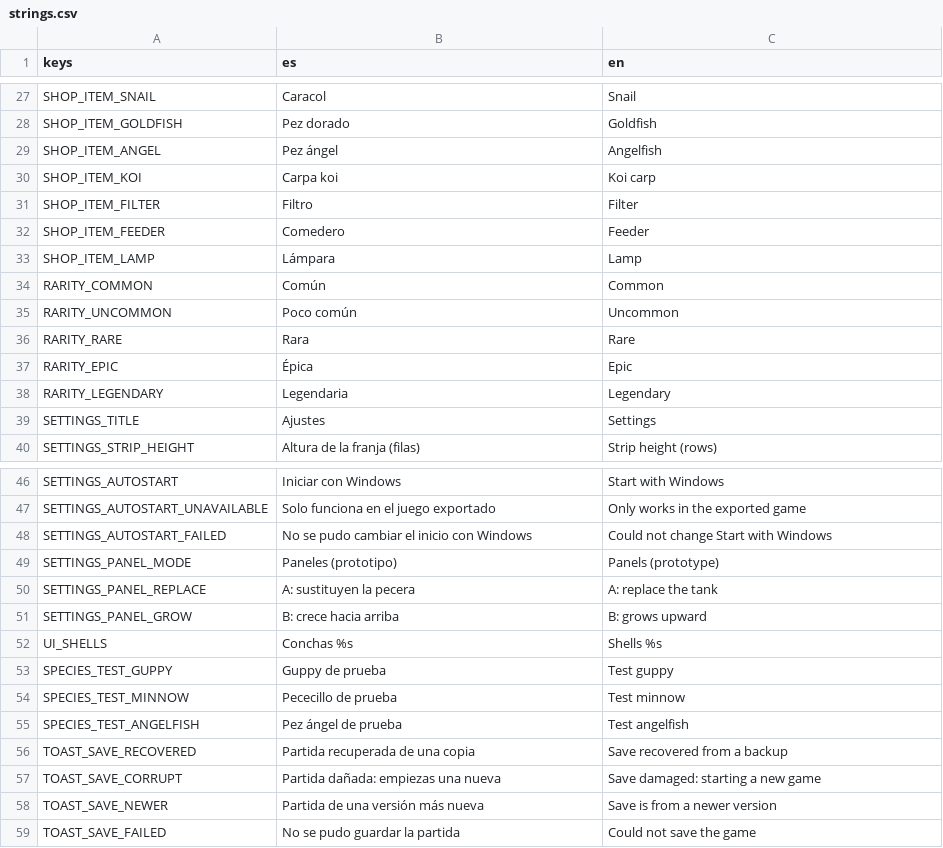
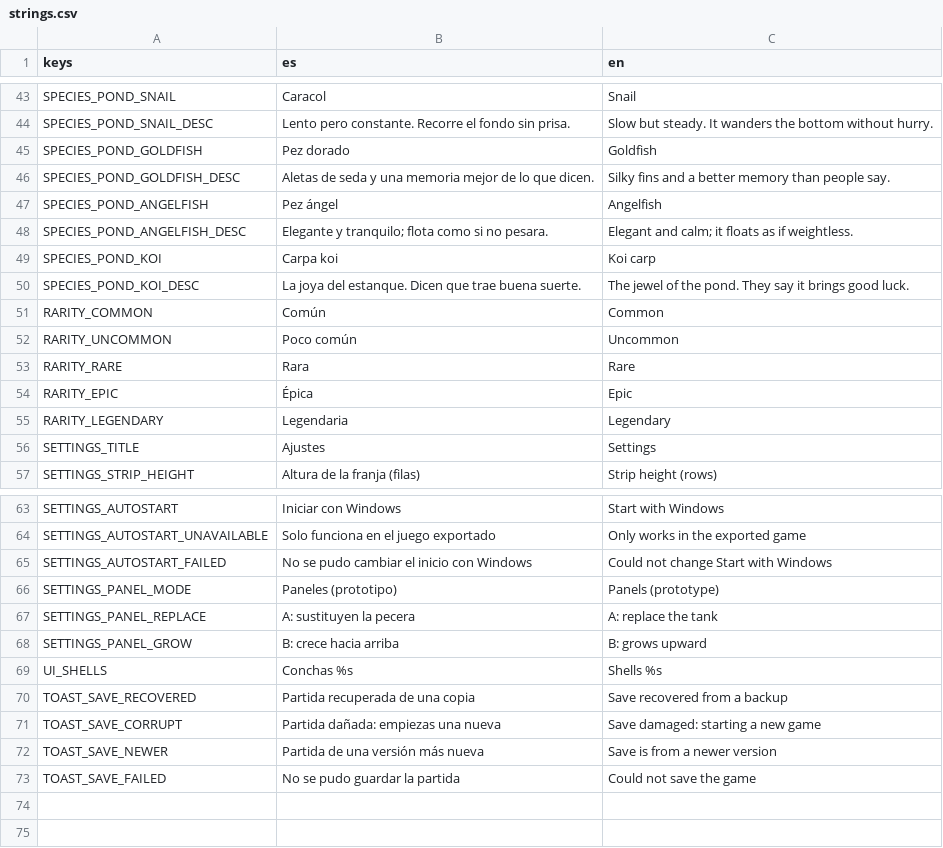
Before and after one commit to JorgeGaro-esp/p3c3r4, a CSV file: game/assets/i18n/strings.csv, drawn as a sheet; only a part is shown, gaps mark what is left out; removed rows and columns are numbered as before the commit, all else as after; the diff covers the shown part only; the diff names each change by its address in the sheet, - before the commit and + after, or states it on an @@ line.

```diff
--- a/game/assets/i18n/strings.csv
+++ b/game/assets/i18n/strings.csv
-A43 (keys): SHOP_ITEM_SNAIL
+A43 (keys): SPECIES_POND_SNAIL
+row 44: SPECIES_POND_SNAIL_DESC | Lento pero constante. Recorre el fondo sin prisa. | Slow but steady. It wanders the bottom without hurry.
-A45 (keys): SHOP_ITEM_GOLDFISH
+A45 (keys): SPECIES_POND_GOLDFISH
+row 46: SPECIES_POND_GOLDFISH_DESC | Aletas de seda y una memoria mejor de lo que dicen. | Silky fins and a better memory than people say.
-A47 (keys): SHOP_ITEM_ANGEL
+A47 (keys): SPECIES_POND_ANGELFISH
+row 48: SPECIES_POND_ANGELFISH_DESC | Elegante y tranquilo; flota como si no pesara. | Elegant and calm; it floats as if weightless.
-A49 (keys): SHOP_ITEM_KOI
+A49 (keys): SPECIES_POND_KOI
-row 31: SHOP_ITEM_FILTER | Filtro | Filter
-row 32: SHOP_ITEM_FEEDER | Comedero | Feeder
-row 33: SHOP_ITEM_LAMP | Lámpara | Lamp
+row 50: SPECIES_POND_KOI_DESC | La joya del estanque. Dicen que trae buena suerte. | The jewel of the pond. They say it brings good luck.
-row 53: SPECIES_TEST_GUPPY | Guppy de prueba | Test guppy
-row 54: SPECIES_TEST_MINNOW | Pececillo de prueba | Test minnow
-row 55: SPECIES_TEST_ANGELFISH | Pez ángel de prueba | Test angelfish
```
Also changed, not shown: 20 added rows, 4 removed rows and 9 edited cells elsewhere in this file, 46 other files.
